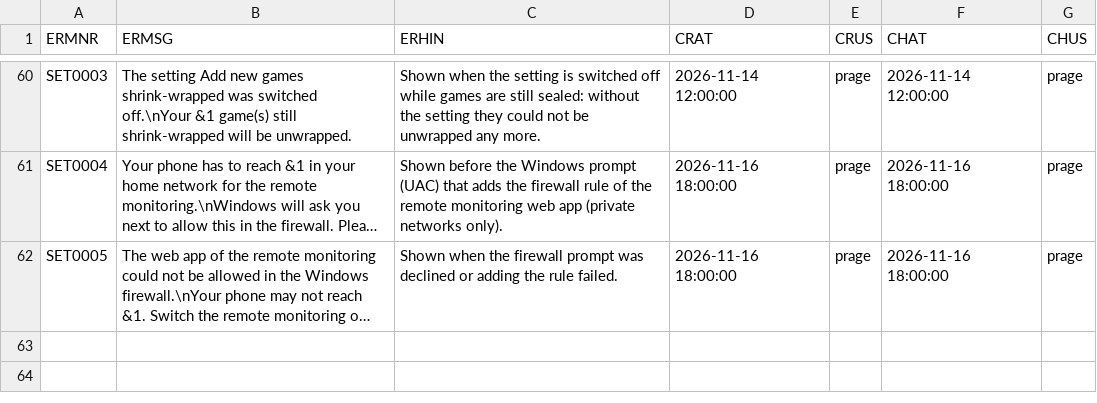
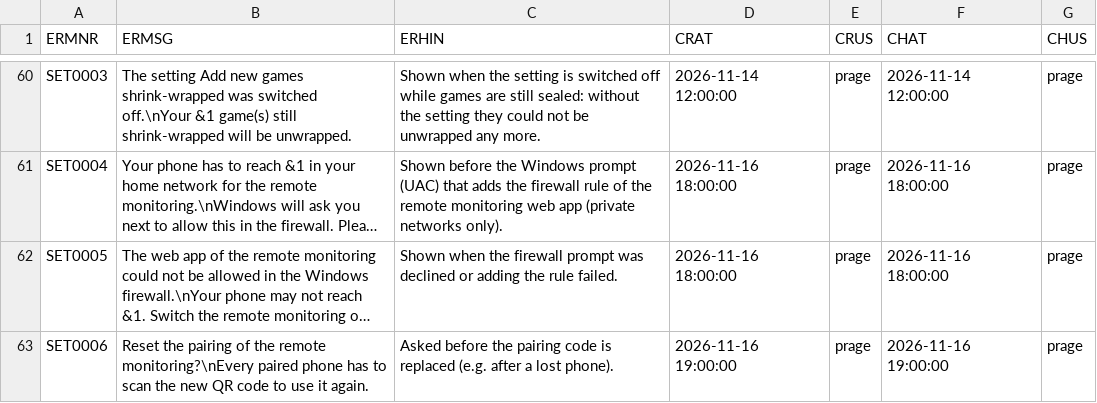
Before and after one commit to MaxPra/GameTimeNext, a CSV file: devsync/T1ERMSG.csv, drawn as a sheet; only a part is shown, gaps mark what is left out; long unchanged cells end in …; the diff names each change by its address in the sheet, - before the commit and + after, or states it on an @@ line.

Commit message:
Imp - Remote monitoring: pairing by QR code in the settings (address and code), web app only for paired phones, reset pairing

```diff
--- a/devsync/T1ERMSG.csv
+++ b/devsync/T1ERMSG.csv
+row 63: SET0006 | Reset the pairing of the remote monitoring?\nEvery paired phone has to scan the new QR code to use it again. | Asked before the pairing code is replaced (e.g. after a lost phone). | 2026-11-16 19:00:00 | prage | 2026-11-16 19:00:00 | prage
```
Also changed, not shown: 17 other files.
